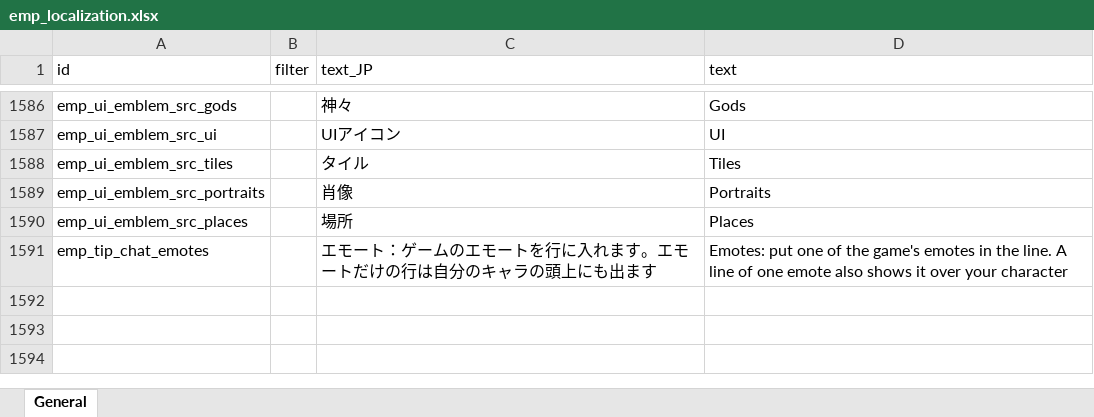
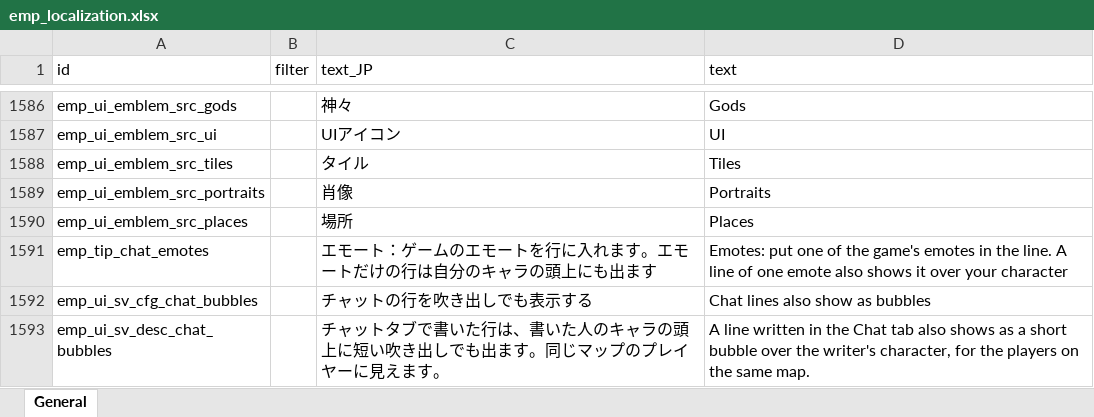
Before and after one commit to ElinTogether/ElinTogether, an Excel workbook: package/LangMod/EN/emp_localization.xlsx, sheet General, drawn as a sheet; only a part is shown, gaps mark what is left out; values as stored, in another font and other column widths than the file's, no borders; the diff names each change by its address in the sheet, - before the commit and + after, or states it on an @@ line.

```diff
--- a/package/LangMod/EN/emp_localization.xlsx (sheet General)
+++ b/package/LangMod/EN/emp_localization.xlsx (sheet General)
+row 1592: emp_ui_sv_cfg_chat_bubbles |  | チャットの行を吹き出しでも表示する | Chat lines also show as bubbles
+row 1593: emp_ui_sv_desc_chat_bubbles |  | チャットタブで書いた行は、書いた人のキャラの頭上に短い吹き出しでも出ます。同じマップのプレイヤーに見えます。 | A line written in the Chat tab also shows as a short bubble over the writer's character, for the players on the same map.
```
Also changed, not shown: 5 other files.
